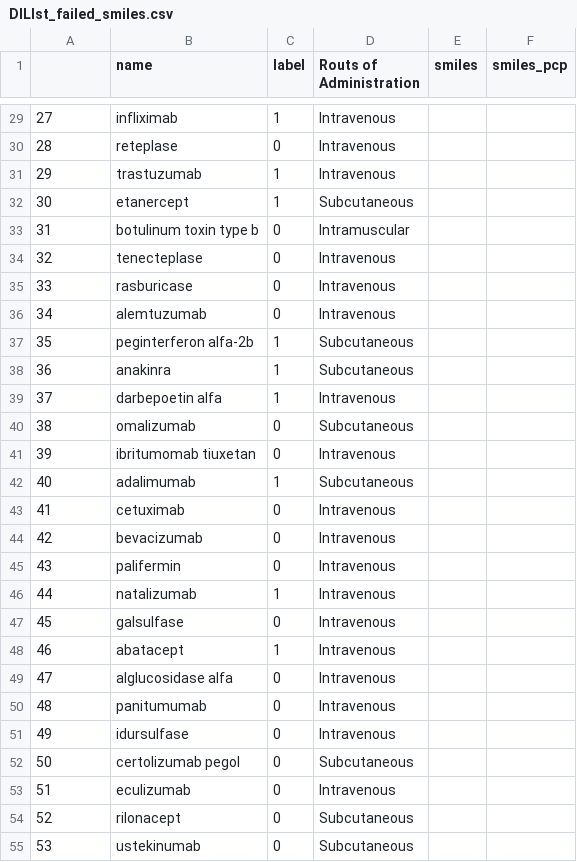
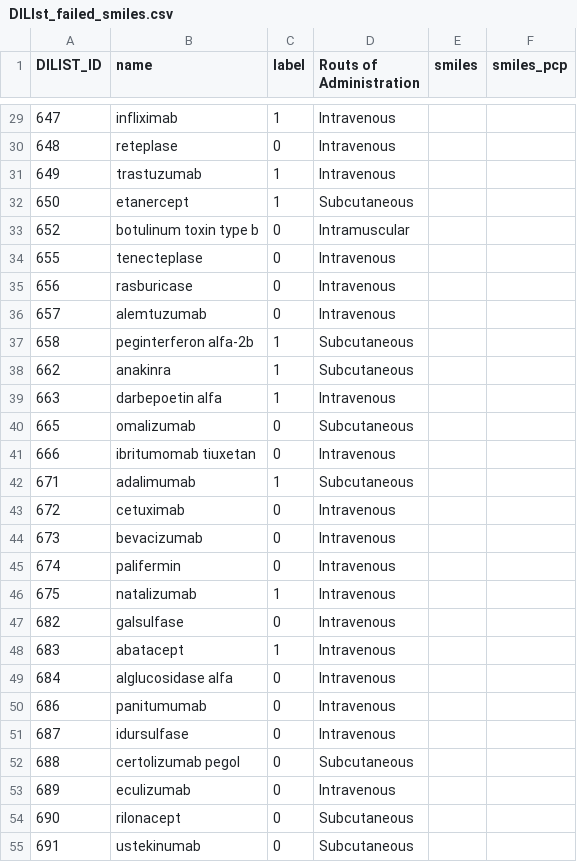
Before and after one commit to tlee23-ic/GNN_DILI, a CSV file: DILIst_failed_smiles.csv, drawn as a sheet; only a part is shown, gaps mark what is left out; the diff covers the shown part only.

```diff
--- a/DILIst_failed_smiles.csv
+++ b/DILIst_failed_smiles.csv
@@ -1 +1 @@
-,name,label,Routs of Administration ,smiles,smiles_pcp
+DILIST_ID,name,label,Routs of Administration ,smiles,smiles_pcp
@@ -29,27 +29,27 @@
-27,infliximab,1,Intravenous,,
-28,reteplase,0,Intravenous,,
-29,trastuzumab,1,Intravenous,,
-30,etanercept,1,Subcutaneous,,
-31,botulinum toxin type b,0,Intramuscular,,
-32,tenecteplase,0,Intravenous,,
-33,rasburicase,0,Intravenous,,
-34,alemtuzumab,0,Intravenous,,
-35,peginterferon alfa-2b,1,Subcutaneous,,
-36,anakinra,1,Subcutaneous,,
-37,darbepoetin alfa,1,Intravenous,,
-38,omalizumab,0,Subcutaneous,,
-39,ibritumomab tiuxetan,0,Intravenous,,
-40,adalimumab,1,Subcutaneous,,
-41,cetuximab,0,Intravenous,,
-42,bevacizumab,0,Intravenous,,
-43,palifermin,0,Intravenous,,
-44,natalizumab,1,Intravenous,,
-45,galsulfase,0,Intravenous,,
-46,abatacept,1,Intravenous,,
-47,alglucosidase alfa,0,Intravenous,,
-48,panitumumab,0,Intravenous,,
-49,idursulfase,0,Intravenous,,
-50,certolizumab pegol,0,Subcutaneous,,
-51,eculizumab,0,Intravenous,,
-52,rilonacept,0,Subcutaneous,,
-53,ustekinumab,0,Subcutaneous,,
+647,infliximab,1,Intravenous,,
+648,reteplase,0,Intravenous,,
+649,trastuzumab,1,Intravenous,,
+650,etanercept,1,Subcutaneous,,
+652,botulinum toxin type b,0,Intramuscular,,
+655,tenecteplase,0,Intravenous,,
+656,rasburicase,0,Intravenous,,
+657,alemtuzumab,0,Intravenous,,
+658,peginterferon alfa-2b,1,Subcutaneous,,
+662,anakinra,1,Subcutaneous,,
+663,darbepoetin alfa,1,Intravenous,,
+665,omalizumab,0,Subcutaneous,,
+666,ibritumomab tiuxetan,0,Intravenous,,
+671,adalimumab,1,Subcutaneous,,
+672,cetuximab,0,Intravenous,,
+673,bevacizumab,0,Intravenous,,
+674,palifermin,0,Intravenous,,
+675,natalizumab,1,Intravenous,,
+682,galsulfase,0,Intravenous,,
+683,abatacept,1,Intravenous,,
+684,alglucosidase alfa,0,Intravenous,,
+686,panitumumab,0,Intravenous,,
+687,idursulfase,0,Intravenous,,
+688,certolizumab pegol,0,Subcutaneous,,
+689,eculizumab,0,Intravenous,,
+690,rilonacept,0,Subcutaneous,,
+691,ustekinumab,0,Subcutaneous,,
```
Also changed, not shown: 51 edited cells elsewhere in this file.
